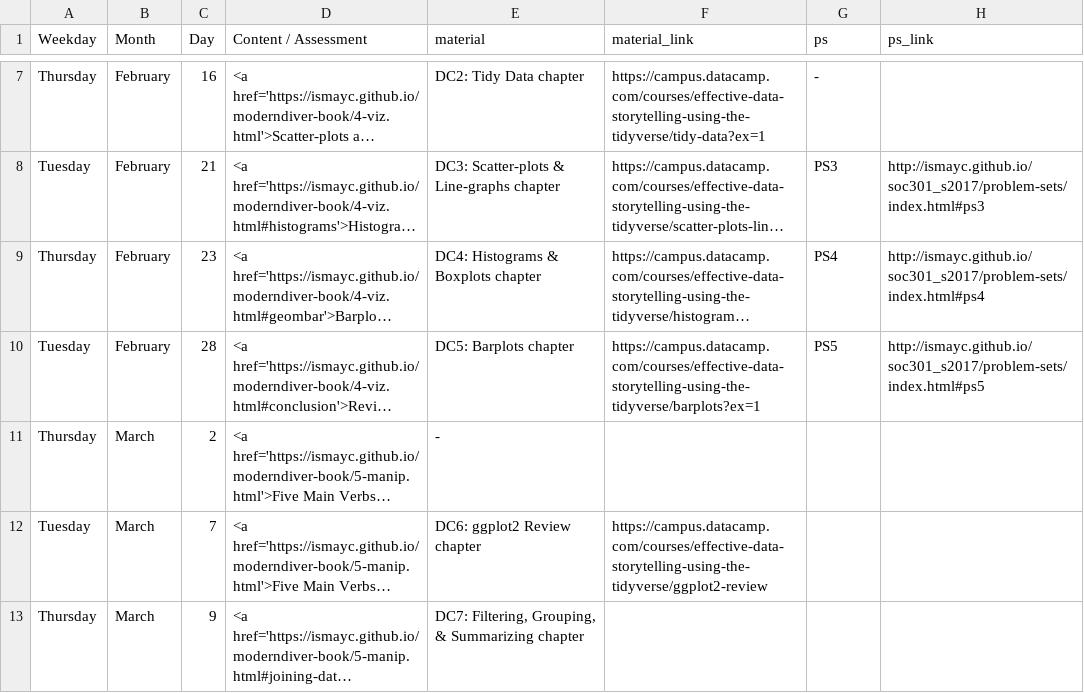
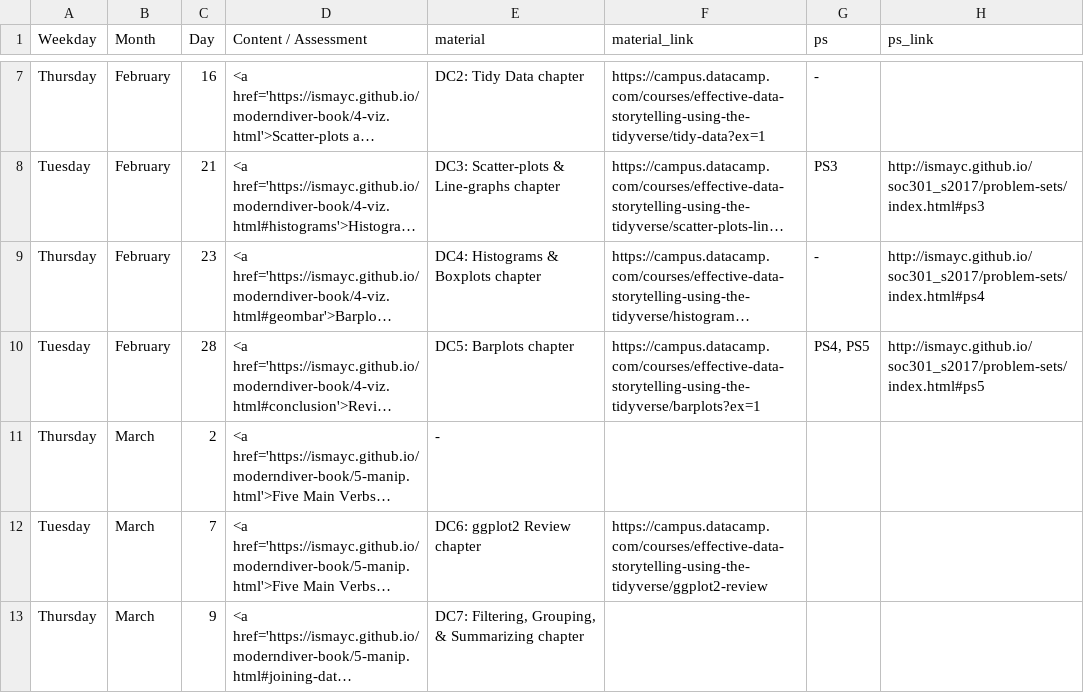
Before and after one commit to ismayc/soc301_s2017, a CSV file: content/schedule.csv, drawn as a sheet; only a part is shown, gaps mark what is left out; long unchanged cells end in …; the diff names each change by its address in the sheet, - before the commit and + after, or states it on an @@ line.

```diff
--- a/content/schedule.csv
+++ b/content/schedule.csv
-G9 (ps): PS4
+G9 (ps): -
-G10 (ps): PS5
+G10 (ps): PS4, PS5
```
Also changed, not shown: docs/schedule.csv, 6 other files.
